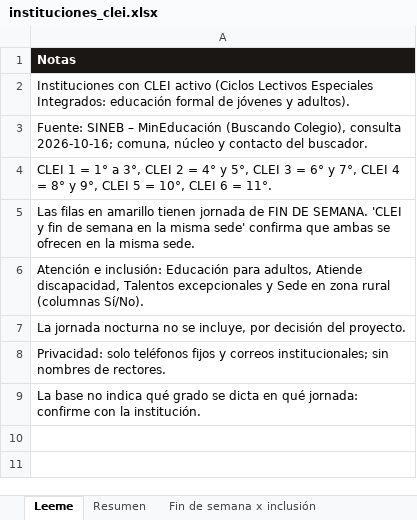
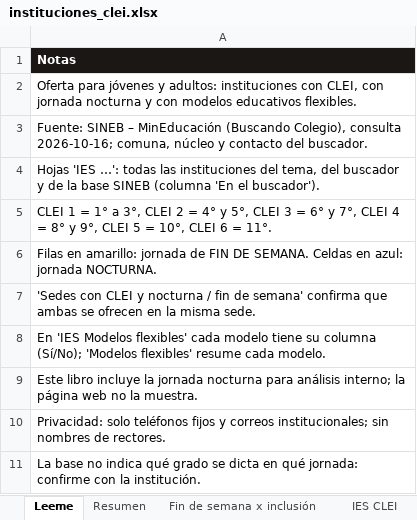
Before and after one commit to pablovanegas/buscador_ie, an Excel workbook: datos/instituciones_clei.xlsx, sheet Leeme, drawn as a sheet; values as stored, in another font and other column widths than the file's, no borders; addresses are those after the commit; the diff names each change by its address in the sheet, - before the commit and + after, or states it on an @@ line.

```diff
--- a/datos/instituciones_clei.xlsx (sheet Leeme)
+++ b/datos/instituciones_clei.xlsx (sheet Leeme)
+sheet tab: IES CLEI
-A2: Instituciones con CLEI activo (Ciclos Lectivos Especiales Integrados: educación formal de jóvenes y adultos).
+A2: Oferta para jóvenes y adultos: instituciones con CLEI, con jornada nocturna y con modelos educativos flexibles.
+row 4: Hojas 'IES …': todas las instituciones del tema, del buscador y de la base SINEB (columna 'En el buscador').
-A6: Las filas en amarillo tienen jornada de FIN DE SEMANA. 'CLEI y fin de semana en la misma sede' confirma que ambas se ofrecen en la misma sede.
+A6: Filas en amarillo: jornada de FIN DE SEMANA. Celdas en azul: jornada NOCTURNA.
-A7: Atención e inclusión: Educación para adultos, Atiende discapacidad, Talentos excepcionales y Sede en zona rural (columnas Sí/No).
+A7: 'Sedes con CLEI y nocturna / fin de semana' confirma que ambas se ofrecen en la misma sede.
-A8: La jornada nocturna no se incluye, por decisión del proyecto.
+A8: En 'IES Modelos flexibles' cada modelo tiene su columna (Sí/No); 'Modelos flexibles' resume cada modelo.
+row 9: Este libro incluye la jornada nocturna para análisis interno; la página web no la muestra.
```
Also changed, not shown: sheet CLEI en el buscador, sheet Resumen, sheet CLEI fuera del buscador, other sheet tabs, datos/instituciones_no_incluidas.xlsx, datos/reporte_cruce_html_sineb.xlsx, 2 other files.
